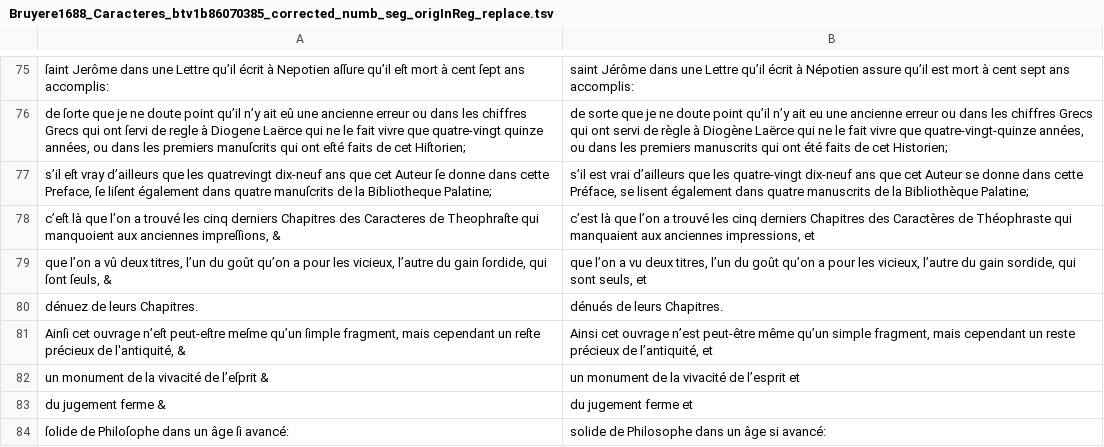
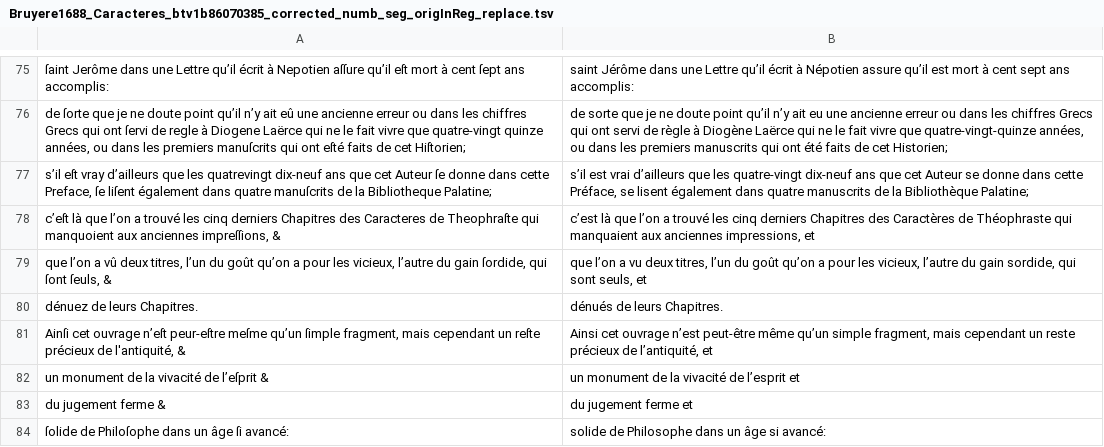
Before and after one commit to e-ditiones/PARALLEL17, a TSV file: corpus_tsv/Bruyere1688_Caracteres_btv1b86070385_corrected_numb_seg_origInReg_replace.tsv, drawn as a sheet; only a part is shown, gaps mark what is left out.

```diff
--- a/corpus_tsv/Bruyere1688_Caracteres_btv1b86070385_corrected_numb_seg_origInReg_replace.tsv
+++ b/corpus_tsv/Bruyere1688_Caracteres_btv1b86070385_corrected_numb_seg_origInReg_replace.tsv
@@ -80,3 +80,3 @@ que l’on a vû deux titres, l’un du goût qu’on a pour les vicieux, l’au
 dénuez de leurs Chapitres.	dénués de leurs Chapitres.
-Ainſi cet ouvrage n’eſt peut-eſtre meſme qu’un ſimple fragment, mais cependant un reſte précieux de l'antiquité, &	Ainsi cet ouvrage n’est peut-être même qu’un simple fragment, mais cependant un reste précieux de l’antiquité, et
+Ainſi cet ouvrage n’eſt peur-eſtre meſme qu’un ſimple fragment, mais cependant un reſte précieux de l'antiquité, &	Ainsi cet ouvrage n’est peut-être même qu’un simple fragment, mais cependant un reste précieux de l’antiquité, et
 un monument de la vivacité de l’eſprit &	un monument de la vivacité de l’esprit et
```
Also changed, not shown: corpus_tsv/Gomberville1637_polexandre_bpt6k8707847n_cropped_choice_numb_seg_replace.tsv, corpus_tsv/Moliere1694_DomGarcie_Z258398909_numb_align_l.tsv, 12 other files.
